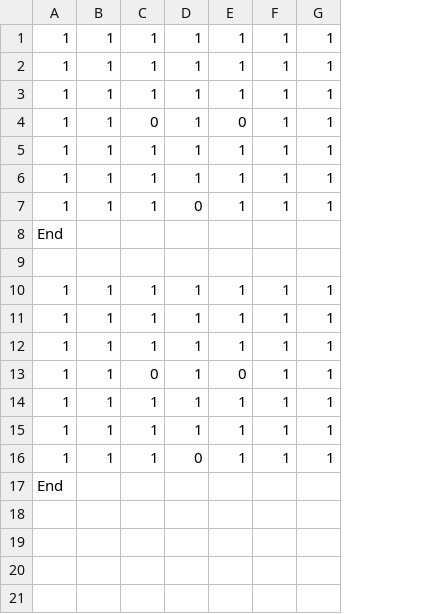
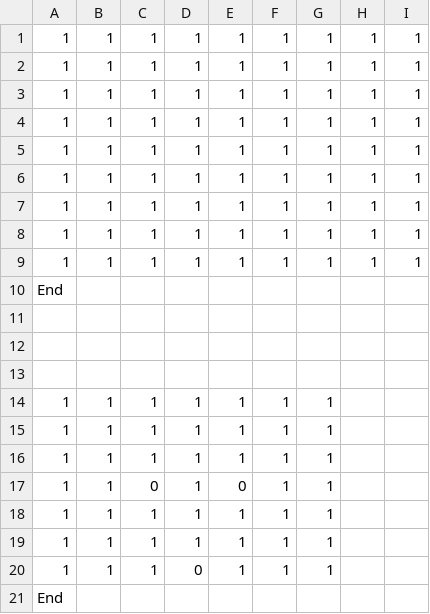
Before and after one commit to Nishin3614/ClimbBuys, a CSV file: Graduate_CLIMBGUYS/data/LOAD/MAPPING/fieldblock.csv, drawn as a sheet; removed rows and columns are numbered as before the commit, all else as after; the diff names each change by its address in the sheet, - before the commit and + after, or states it on an @@ line.

```diff
--- a/Graduate_CLIMBGUYS/data/LOAD/MAPPING/fieldblock.csv
+++ b/Graduate_CLIMBGUYS/data/LOAD/MAPPING/fieldblock.csv
+column H, rows 1-5: all 1
+column I, rows 1-5: all 1
-row 4: 1 | 1 | 0 | 1 | 0 | 1 | 1
-row 7: 1 | 1 | 1 | 0 | 1 | 1 | 1
+row 6: 1 | 1 | 1 | 1 | 1 | 1 | 1 | 1 | 1
+row 7: 1 | 1 | 1 | 1 | 1 | 1 | 1 | 1 | 1
+row 8: 1 | 1 | 1 | 1 | 1 | 1 | 1 | 1 | 1
+row 9: 1 | 1 | 1 | 1 | 1 | 1 | 1 | 1 | 1
+row 11: (empty)
+row 12: (empty)
```
Also changed, not shown: 15 other files.
